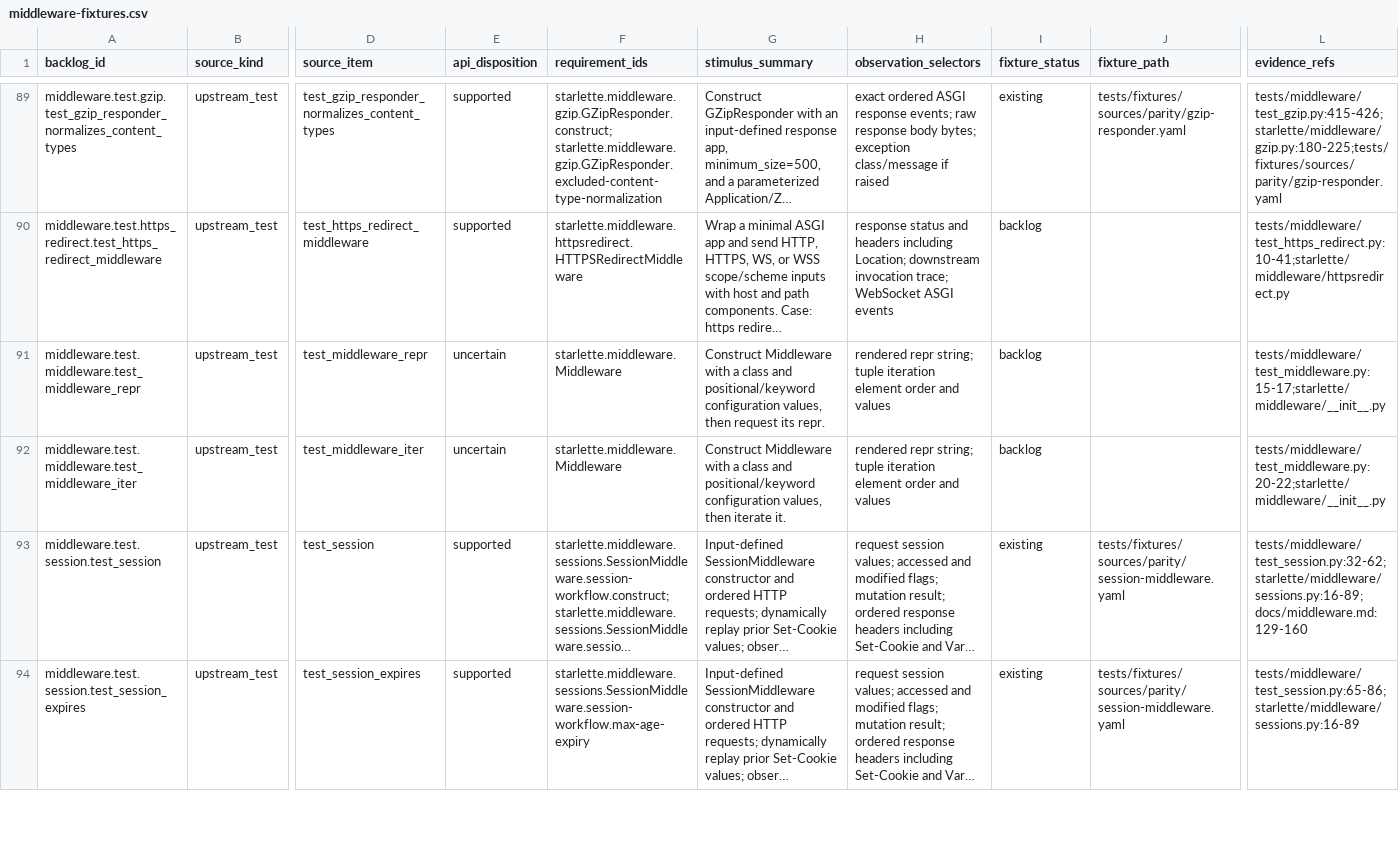
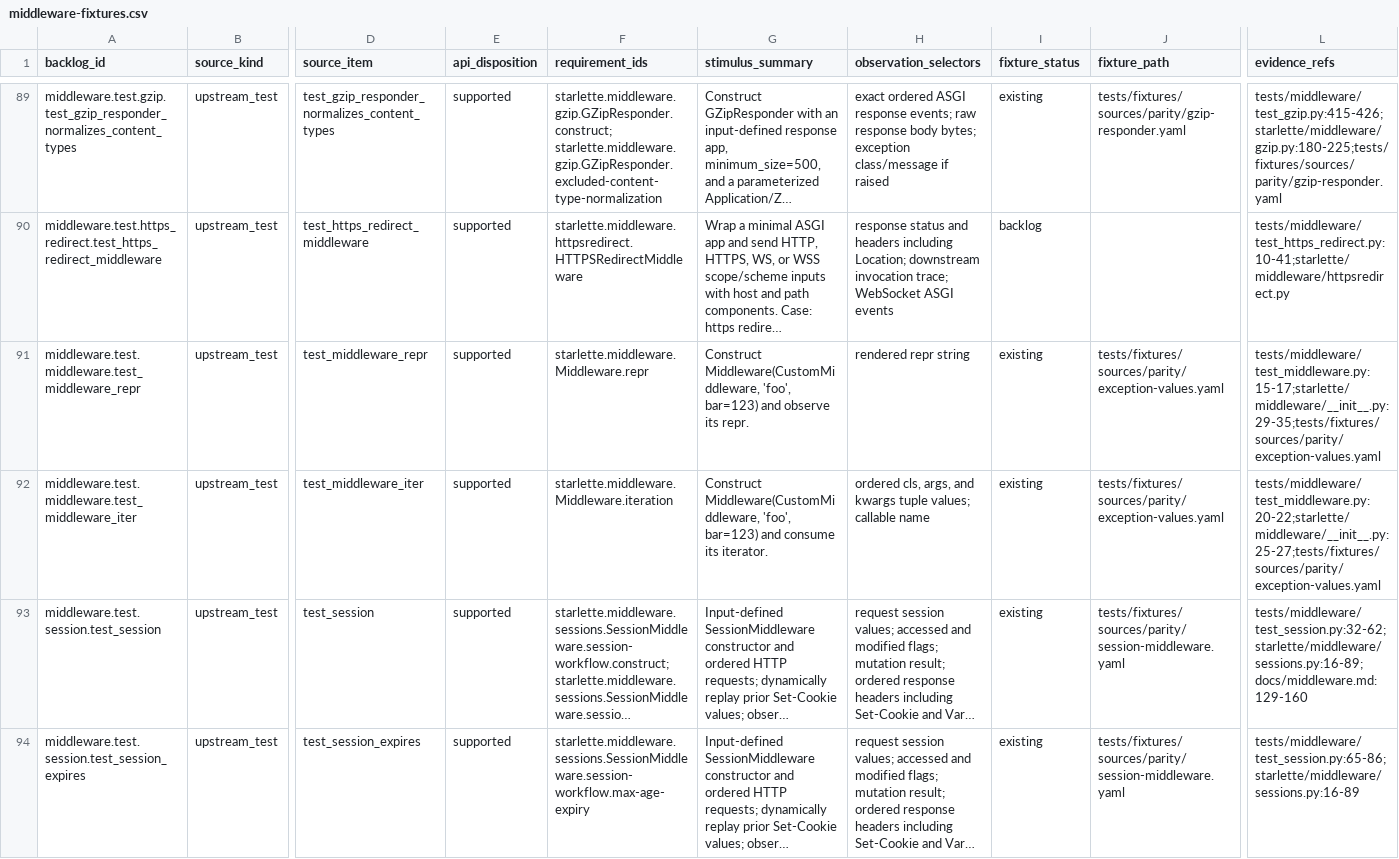
Before and after one commit to appunni-m/starlette-rs, a CSV file: docs/atlas/reviews/middleware-fixtures.csv, drawn as a sheet; only a part is shown, gaps mark what is left out; long unchanged cells end in …; the diff names each change by its address in the sheet, - before the commit and + after, or states it on an @@ line.

```diff
--- a/docs/atlas/reviews/middleware-fixtures.csv
+++ b/docs/atlas/reviews/middleware-fixtures.csv
-E91:E92 (api_disposition): uncertain
+E91:E92 (api_disposition): supported
-F91 (requirement_ids): starlette.middleware.Middleware
+F91 (requirement_ids): starlette.middleware.Middleware.repr
-G91 (stimulus_summary): Construct Middleware with a class and positional/keyword configuration values, then request its repr.
+G91 (stimulus_summary): Construct Middleware(CustomMiddleware, 'foo', bar=123) and observe its repr.
-H91 (observation_selectors): rendered repr string; tuple iteration element order and values
+H91 (observation_selectors): rendered repr string
-I91:I92 (fixture_status): backlog
+I91:I92 (fixture_status): existing
-J91:J92 (fixture_path): (empty)
+J91:J92 (fixture_path): tests/fixtures/sources/parity/exception-values.yaml
-L91 (evidence_refs): tests/middleware/test_middleware.py:15-17;starlette/middleware/__init__.py
+L91 (evidence_refs): tests/middleware/test_middleware.py:15-17;starlette/middleware/__init__.py:29-35;tests/fixtures/sources/parity/exception-values.yaml
-F92 (requirement_ids): starlette.middleware.Middleware
+F92 (requirement_ids): starlette.middleware.Middleware.iteration
-G92 (stimulus_summary): Construct Middleware with a class and positional/keyword configuration values, then iterate it.
+G92 (stimulus_summary): Construct Middleware(CustomMiddleware, 'foo', bar=123) and consume its iterator.
-H92 (observation_selectors): rendered repr string; tuple iteration element order and values
+H92 (observation_selectors): ordered cls, args, and kwargs tuple values; callable name
-L92 (evidence_refs): tests/middleware/test_middleware.py:20-22;starlette/middleware/__init__.py
+L92 (evidence_refs): tests/middleware/test_middleware.py:20-22;starlette/middleware/__init__.py:25-27;tests/fixtures/sources/parity/exception-values.yaml
```
Also changed, not shown: docs/atlas/coverage-matrix.csv, docs/atlas/fixture-backlog.csv, 7 other files.
